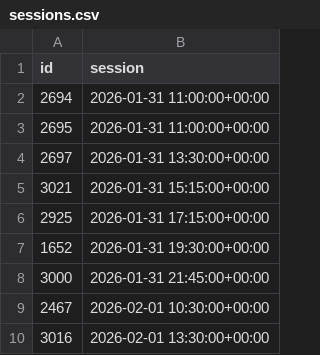
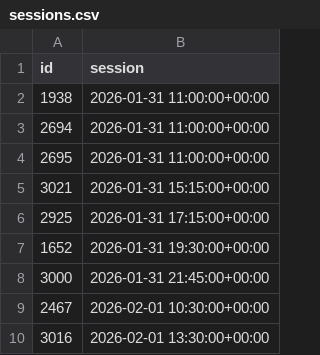
Before and after one commit to andrebastosdias/medeia-imdb, a CSV file: data/sessions.csv, drawn as a sheet; only a part is shown.

```diff
--- a/data/sessions.csv
+++ b/data/sessions.csv
@@ -1,5 +1,5 @@
 id,session
+1938,2026-01-31 11:00:00+00:00
 2694,2026-01-31 11:00:00+00:00
 2695,2026-01-31 11:00:00+00:00
-2697,2026-01-31 13:30:00+00:00
 3021,2026-01-31 15:15:00+00:00
```
